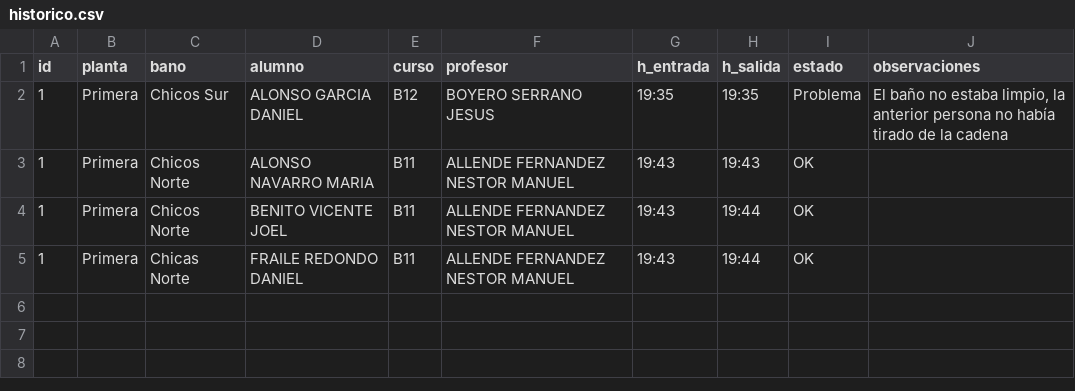
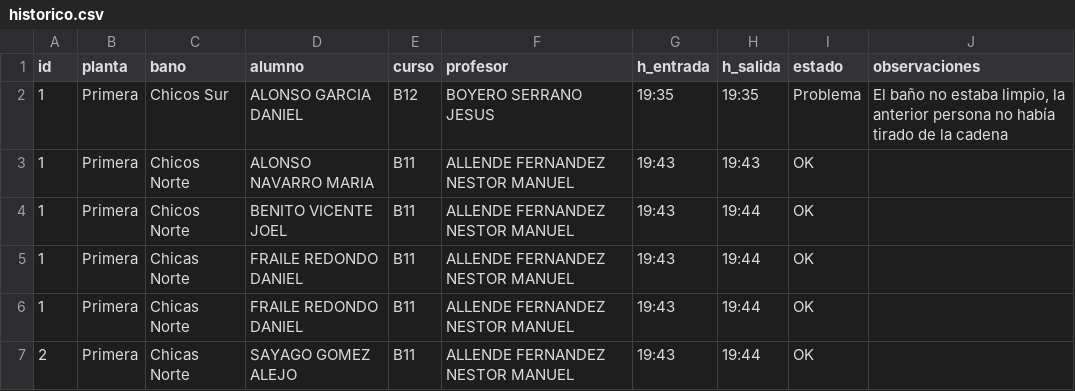
Before and after one commit to JesBoySer/aseos-via-plata, a CSV file: data/historico.csv, drawn as a sheet; the diff names each change by its address in the sheet, - before the commit and + after, or states it on an @@ line.

Commit message:
Actualizar histórico 2026-03-15 19:44:09.054455

```diff
--- a/data/historico.csv
+++ b/data/historico.csv
+row 6: 1 | Primera | Chicas Norte | FRAILE REDONDO DANIEL | B11 | ALLENDE FERNANDEZ NESTOR MANUEL | 19:43 | 19:44 | OK
+row 7: 2 | Primera | Chicas Norte | SAYAGO GOMEZ ALEJO | B11 | ALLENDE FERNANDEZ NESTOR MANUEL | 19:43 | 19:44 | OK
```
